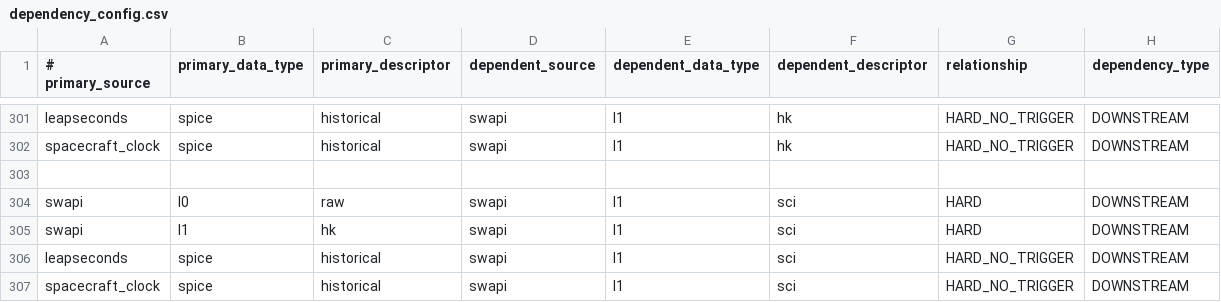
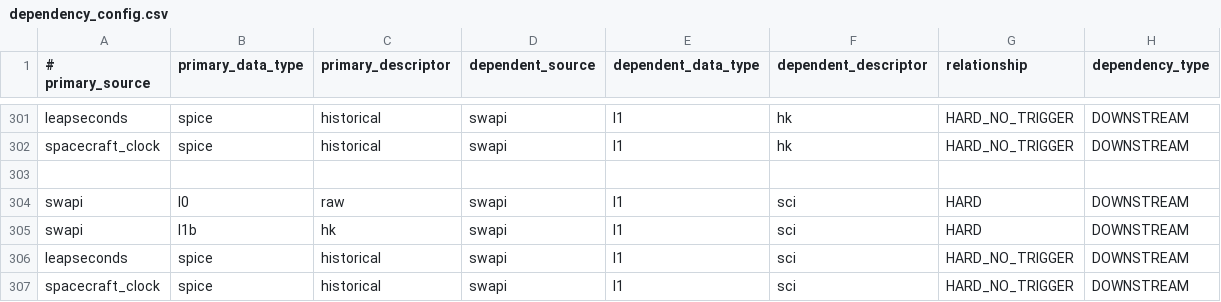
Before and after one commit to laspsandoval/sds-data-manager, a CSV file: sds_data_manager/lambda_code/SDSCode/pipeline_lambdas/dependency_config.csv, drawn as a sheet; only a part is shown, gaps mark what is left out.

Commit message:
SWAPI: updating HK l1b dependency (#630)

```diff
--- a/sds_data_manager/lambda_code/SDSCode/pipeline_lambdas/dependency_config.csv
+++ b/sds_data_manager/lambda_code/SDSCode/pipeline_lambdas/dependency_config.csv
@@ -304,3 +304,3 @@ spacecraft_clock, spice, historical, swapi, l1, hk, HARD_NO_TRIGGER, DOWNSTREAM
 swapi, l0, raw, swapi, l1, sci, HARD, DOWNSTREAM
-swapi, l1, hk, swapi, l1, sci, HARD, DOWNSTREAM
+swapi, l1b, hk, swapi, l1, sci, HARD, DOWNSTREAM
 leapseconds, spice, historical, swapi, l1, sci, HARD_NO_TRIGGER, DOWNSTREAM
```
